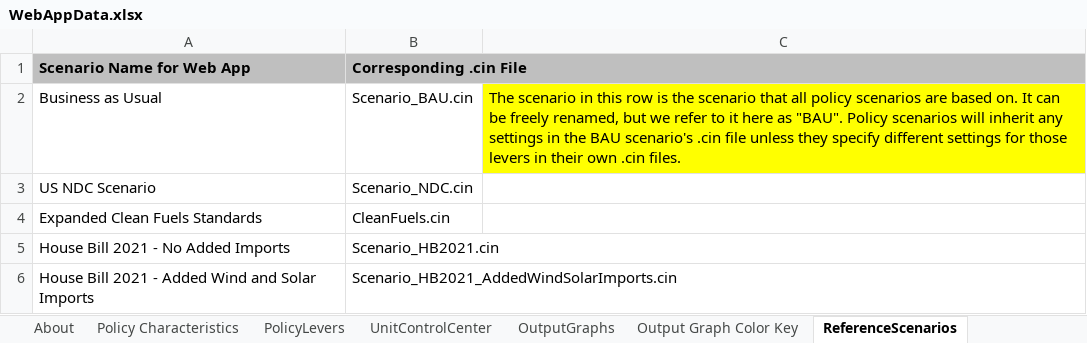
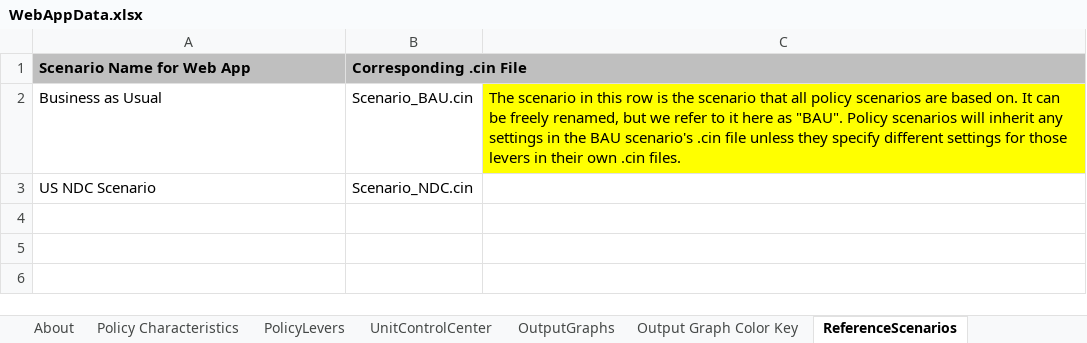
Before and after one commit to EnergyInnovation/eps-oregon, an Excel workbook: WebAppData.xlsx, sheet ReferenceScenarios, drawn as a sheet; values as stored, in another font and other column widths than the file's, no borders; the diff names each change by its address in the sheet, - before the commit and + after, or states it on an @@ line.

Commit message:
take out scenarios to test

```diff
--- a/WebAppData.xlsx (sheet ReferenceScenarios)
+++ b/WebAppData.xlsx (sheet ReferenceScenarios)
-row 4: Expanded Clean Fuels Standards | CleanFuels.cin
-row 5: House Bill 2021 - No Added Imports | Scenario_HB2021.cin
-row 6: House Bill 2021 - Added Wind and Solar Imports | Scenario_HB2021_AddedWindSolarImports.cin
```
